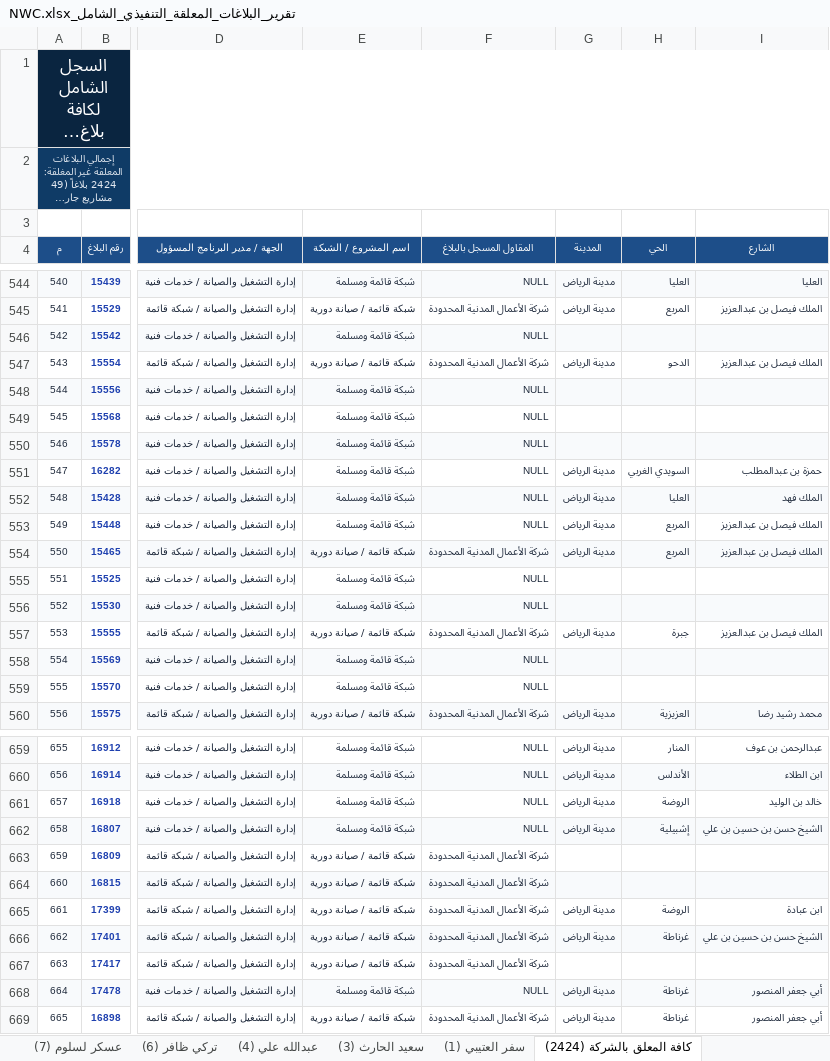
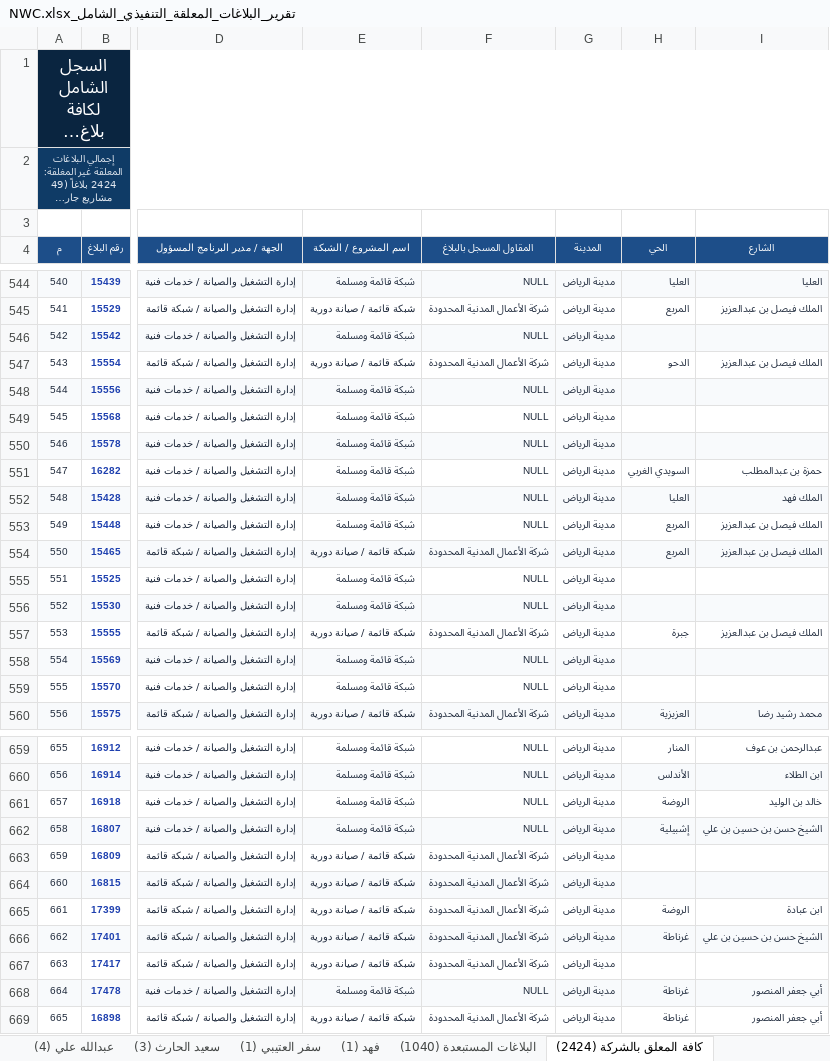
Before and after one commit to abuahad2000/encroachment-tracker, an Excel workbook: XLSX/تقرير_البلاغات_المعلقة_التنفيذي_الشامل_NWC.xlsx, sheet كافة المعلق بالشركة (2424), drawn as a sheet; only a part is shown, gaps mark what is left out; long unchanged cells end in …; values as stored, in another font and other column widths than the file's, no borders; the diff covers the shown part only; the diff names each change by its address in the sheet, - before the commit and + after, or states it on an @@ line.

```diff
--- a/XLSX/تقرير_البلاغات_المعلقة_التنفيذي_الشامل_NWC.xlsx (sheet كافة المعلق بالشركة (2424))
+++ b/XLSX/تقرير_البلاغات_المعلقة_التنفيذي_الشامل_NWC.xlsx (sheet كافة المعلق بالشركة (2424))
+sheet tab: فهد (1)
+sheet tab: البلاغات المستبعدة (1040)
-G546 (المدينة): (empty)
+G546 (المدينة): مدينة الرياض
-G548:G550 (المدينة): (empty)
+G548:G550 (المدينة): مدينة الرياض
-G555:G556 (المدينة): (empty)
+G555:G556 (المدينة): مدينة الرياض
-G558:G559 (المدينة): (empty)
+G558:G559 (المدينة): مدينة الرياض
-G663:G664 (المدينة): (empty)
+G663:G664 (المدينة): مدينة الرياض
-G667 (المدينة): (empty)
+G667 (المدينة): مدينة الرياض
```
Also changed, not shown: 55 edited cells elsewhere in this sheet, sheet المؤشرات التنفيذية, 7 other files.
